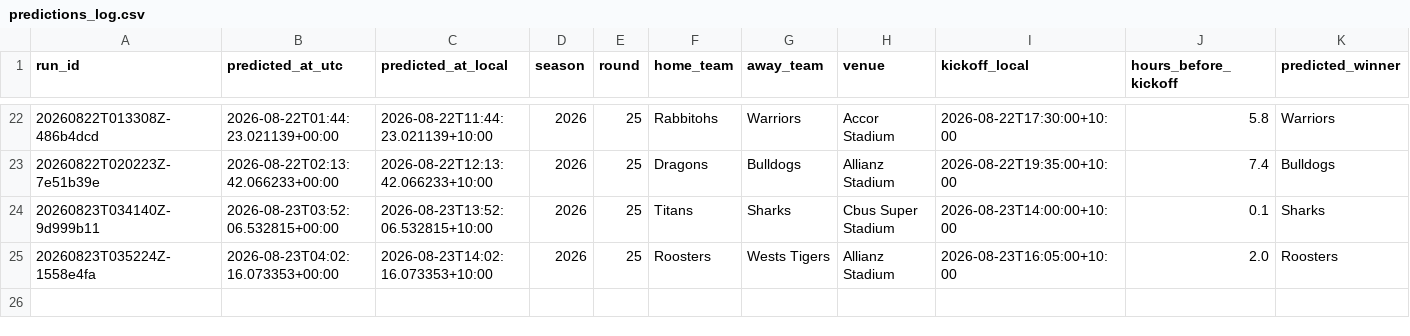
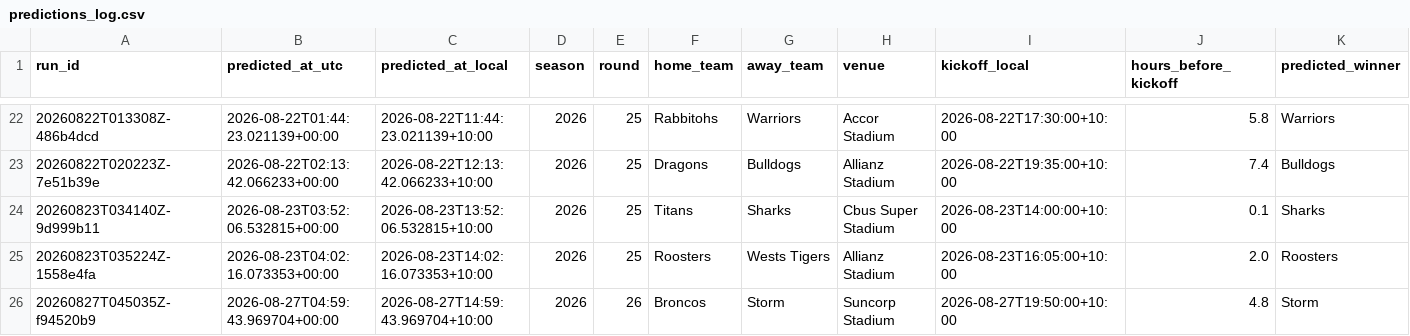
Before and after one commit to joseph-abdallah04/Sports_Prediction_Agent_CAPSTONE, a CSV file: agent_runs/predictions_log.csv, drawn as a sheet; only a part is shown, gaps mark what is left out; rows hold the shown columns only; the diff names each change by its address in the sheet, - before the commit and + after, or states it on an @@ line.

Commit message:
System recalibrated based on previous runs. Cursor agent check established

```diff
--- a/agent_runs/predictions_log.csv
+++ b/agent_runs/predictions_log.csv
+row 26: 20260827T045035Z-f94520b9 | 2026-08-27T04:59:43.969704+00:00 | 2026-08-27T14:59:43.969704+10:00 | 2026 | 26 | Broncos | Storm | Suncorp Stadium | 2026-08-27T19:50:00+10:00 | 4.8 | Storm
```
Also changed, not shown: 8 other files.
